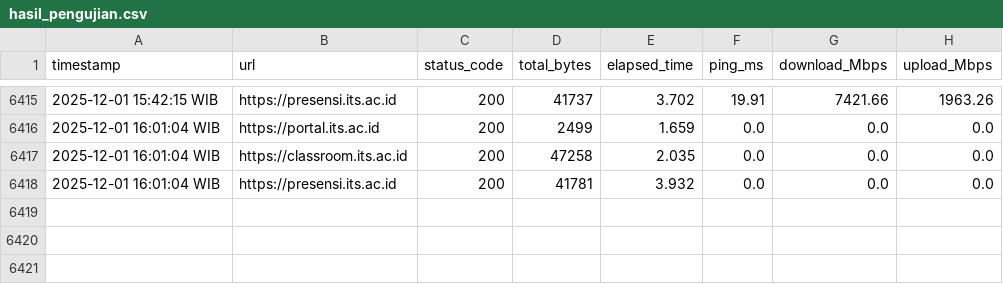
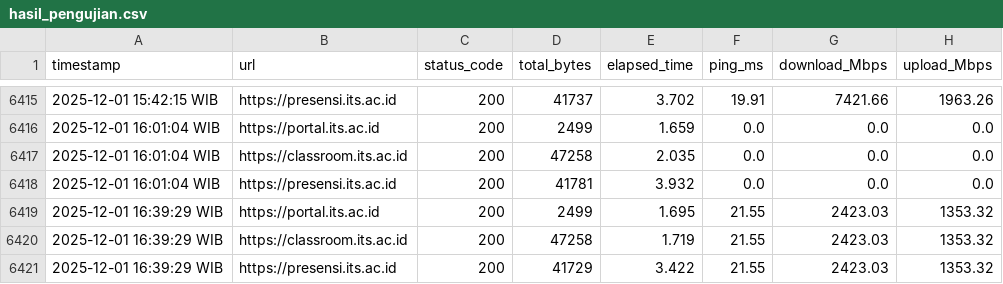
Before and after one commit to musyaree/its-website-monitor, a CSV file: hasil_pengujian.csv, drawn as a sheet; only a part is shown, gaps mark what is left out.

```diff
--- a/hasil_pengujian.csv
+++ b/hasil_pengujian.csv
@@ -6418 +6418,4 @@ timestamp,url,status_code,total_bytes,elapsed_time,ping_ms,download_Mbps,upload_
 2025-12-01 16:01:04 WIB,https://presensi.its.ac.id,200,41781,3.932,0.0,0.0,0.0
+2025-12-01 16:39:29 WIB,https://portal.its.ac.id,200,2499,1.695,21.55,2423.03,1353.32
+2025-12-01 16:39:29 WIB,https://classroom.its.ac.id,200,47258,1.719,21.55,2423.03,1353.32
+2025-12-01 16:39:29 WIB,https://presensi.its.ac.id,200,41729,3.422,21.55,2423.03,1353.32
```
